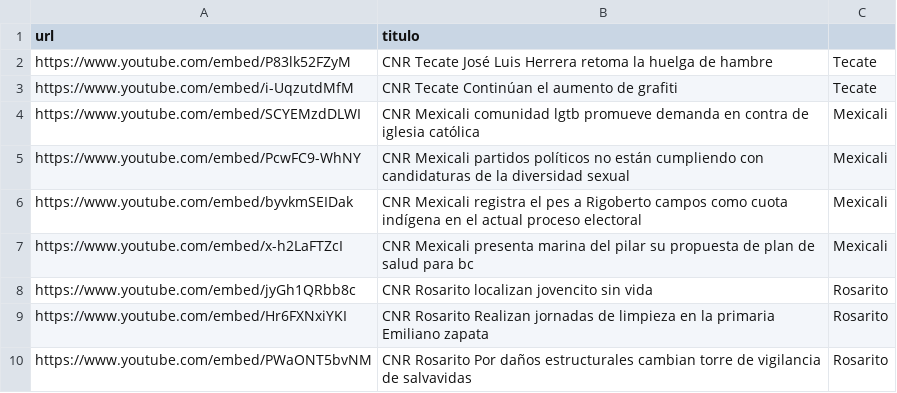
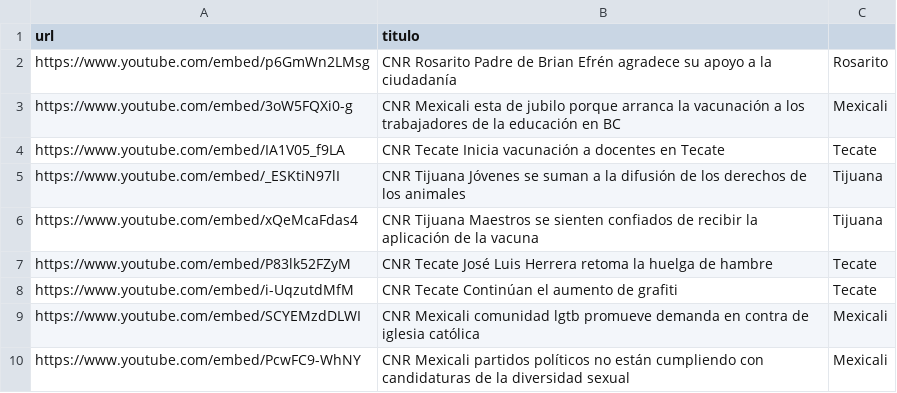
Before and after one commit to MauricioAlcala/cnr.tv, a CSV file: _data/videos.csv, drawn as a sheet; only a part is shown; the shorter side is filled out with more unchanged rows; the diff names each change by its address in the sheet, - before the commit and + after, or states it on an @@ line.

Commit message:
video

```diff
--- a/_data/videos.csv
+++ b/_data/videos.csv
+row 2: https://www.youtube.com/embed/p6GmWn2LMsg | CNR Rosarito Padre de Brian Efrén agradece su apoyo a la ciudadanía | Rosarito
+row 3: https://www.youtube.com/embed/3oW5FQXi0-g | CNR Mexicali esta de jubilo porque arranca la vacunación a los trabajadores de la educación en BC | Mexicali
+row 4: https://www.youtube.com/embed/IA1V05_f9LA | CNR Tecate Inicia vacunación a docentes en Tecate | Tecate
+row 5: https://www.youtube.com/embed/_ESKtiN97lI | CNR Tijuana Jóvenes se suman a la difusión de los derechos de los animales | Tijuana
+row 6: https://www.youtube.com/embed/xQeMcaFdas4 | CNR Tijuana Maestros se sienten confiados de recibir la aplicación de la vacuna | Tijuana
```
Also changed, not shown: _data/mexicali.csv, _data/rosarito.csv, 2 other files.
